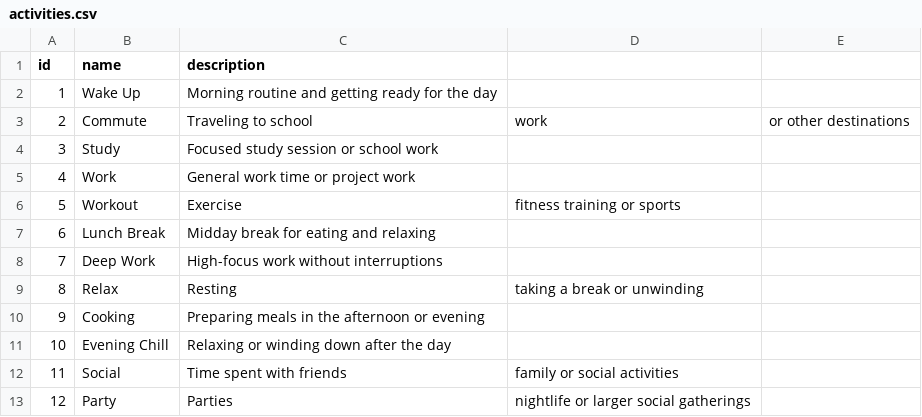
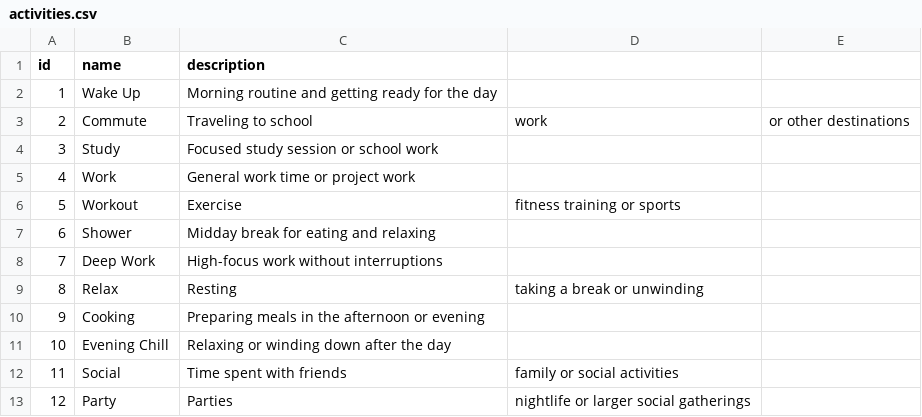
Before and after one commit to lauraamaliek/Semesterprojekt1, a CSV file: db/activities.csv, drawn as a sheet.

Commit message:
fjernet lunch break fra csv

```diff
--- a/db/activities.csv
+++ b/db/activities.csv
@@ -6,3 +6,3 @@ id,name,description
 5,Workout,Exercise, fitness training or sports
-6,Lunch Break,Midday break for eating and relaxing
+6,Shower,Midday break for eating and relaxing
 7,Deep Work,High-focus work without interruptions
```
